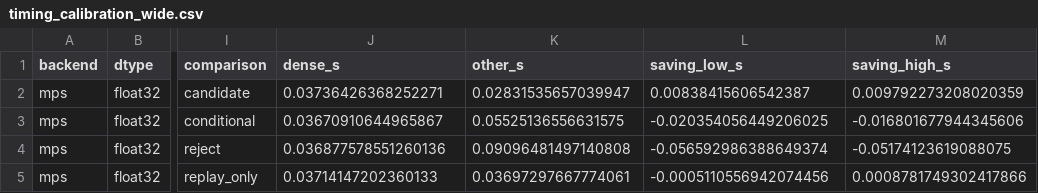
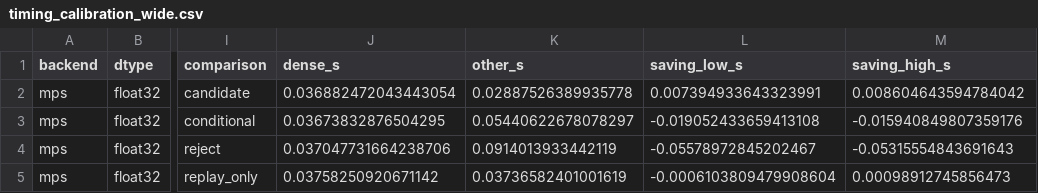
Before and after one commit to arlegotin/optimizer-aware-residual-auditing, a CSV file: analysis/timing_calibration_wide.csv, drawn as a sheet; only a part is shown, gaps mark what is left out; the diff names each change by its address in the sheet, - before the commit and + after, or states it on an @@ line.

```diff
--- a/analysis/timing_calibration_wide.csv
+++ b/analysis/timing_calibration_wide.csv
-J2 (dense_s): 0.03736426368252271
+J2 (dense_s): 0.036882472043443054
-K2 (other_s): 0.02831535657039947
+K2 (other_s): 0.02887526389935778
-L2 (saving_low_s): 0.00838415606542387
+L2 (saving_low_s): 0.007394933643323991
-M2 (saving_high_s): 0.009792273208020359
+M2 (saving_high_s): 0.008604643594784042
-J3 (dense_s): 0.03670910644965867
+J3 (dense_s): 0.03673832876504295
-K3 (other_s): 0.05525136556631575
+K3 (other_s): 0.05440622678078297
-L3 (saving_low_s): -0.020354056449206025
+L3 (saving_low_s): -0.019052433659413108
-M3 (saving_high_s): -0.016801677944345606
+M3 (saving_high_s): -0.015940849807359176
-J4 (dense_s): 0.036877578551260136
+J4 (dense_s): 0.037047731664238706
-K4 (other_s): 0.09096481497140808
+K4 (other_s): 0.0914013933442119
-L4 (saving_low_s): -0.056592986388649374
+L4 (saving_low_s): -0.05578972845202467
-M4 (saving_high_s): -0.05174123619088075
+M4 (saving_high_s): -0.05315554843691643
-J5 (dense_s): 0.03714147202360133
+J5 (dense_s): 0.03758250920671142
-K5 (other_s): 0.03697297667774061
+K5 (other_s): 0.03736582401001619
-L5 (saving_low_s): -0.0005110556942074456
+L5 (saving_low_s): -0.0006103809479908604
-M5 (saving_high_s): 0.0008781749302417866
+M5 (saving_high_s): 0.00098912745856473
```
Also changed, not shown: analysis/headroom_summary.csv, analysis/timing_calibration.csv, 23 other files.
